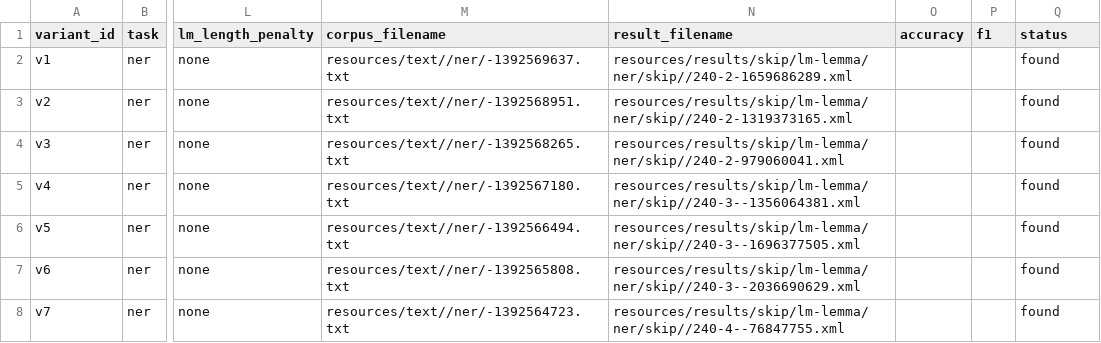
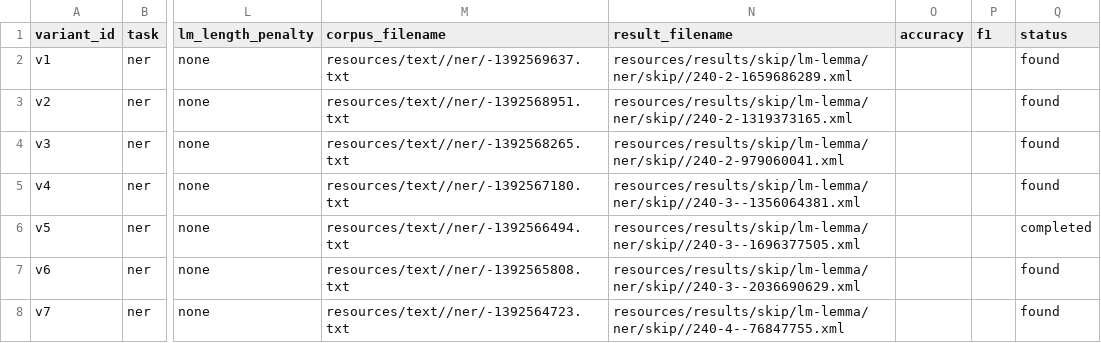
Before and after one commit to volkanagun/SentencePartitioning, a CSV file: resources/results/reviewer1/comment1-ner-lm-lemma.csv, drawn as a sheet; only a part is shown, gaps mark what is left out; the diff names each change by its address in the sheet, - before the commit and + after, or states it on an @@ line.

```diff
--- a/resources/results/reviewer1/comment1-ner-lm-lemma.csv
+++ b/resources/results/reviewer1/comment1-ner-lm-lemma.csv
-Q6 (status): found
+Q6 (status): completed
```
Also changed, not shown: resources/results/reviewer1/comment1-all-evaluations.csv, resources/results/reviewer1/comment1-ner-lm-syllable.csv, 22 other files.
